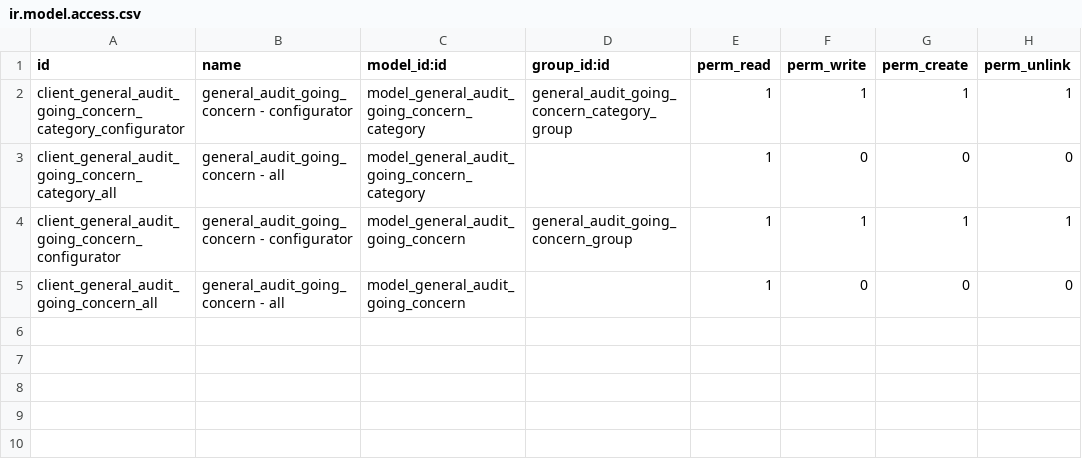
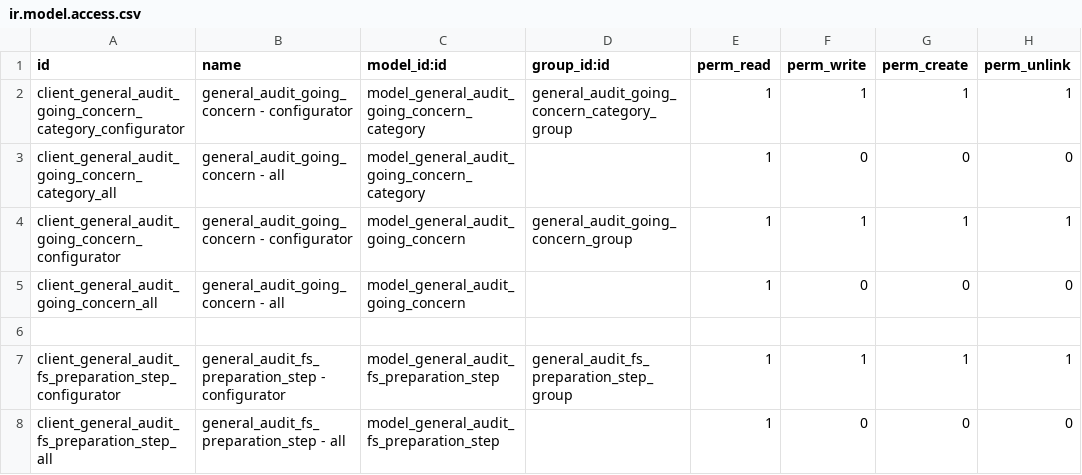
Before and after one commit to open-synergy/ssi-general-audit, a CSV file: ssi_general_audit_worksheet_understanding_entity/security/ir.model.access.csv, drawn as a sheet; the diff names each change by its address in the sheet, - before the commit and + after, or states it on an @@ line.

Commit message:
[UPD] ssi_general_audit_worksheet_understanding_entity
* Menambahkan Understanding of Relevant Regulations

```diff
--- a/ssi_general_audit_worksheet_understanding_entity/security/ir.model.access.csv
+++ b/ssi_general_audit_worksheet_understanding_entity/security/ir.model.access.csv
+row 6: (empty)
+row 7: client_general_audit_fs_preparation_step_configurator | general_audit_fs_preparation_step - configurator | model_general_audit_fs_preparation_step | general_audit_fs_preparation_step_group | 1 | 1 | 1 | 1
+row 8: client_general_audit_fs_preparation_step_all | general_audit_fs_preparation_step - all | model_general_audit_fs_preparation_step |  | 1 | 0 | 0 | 0
```
Also changed, not shown: 17 other files.
